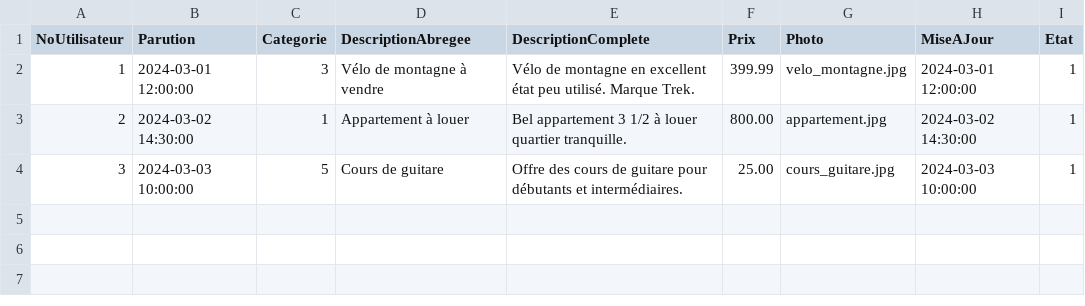
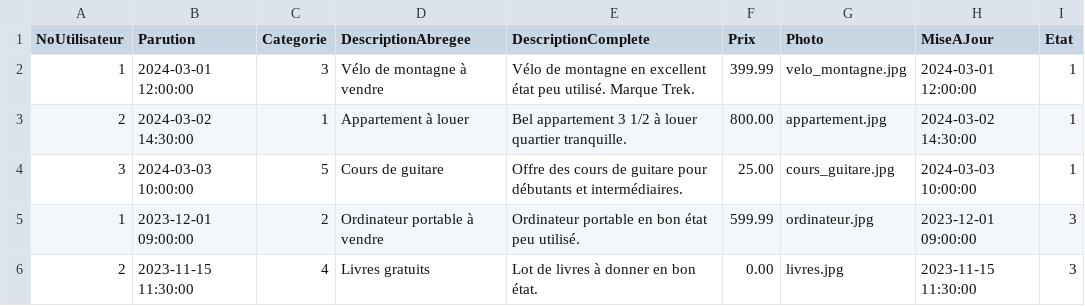
Before and after one commit to guyllaume/Projet02-MarcelBeaudry, a CSV file: csv_data/annonces.csv, drawn as a sheet; the diff names each change by its address in the sheet, - before the commit and + after, or states it on an @@ line.

```diff
--- a/csv_data/annonces.csv
+++ b/csv_data/annonces.csv
+row 5: 1 | 2023-12-01 09:00:00 | 2 | Ordinateur portable à vendre | Ordinateur portable en bon état peu utilisé. | 599.99 | ordinateur.jpg | 2023-12-01 09:00:00 | 3
+row 6: 2 | 2023-11-15 11:30:00 | 4 | Livres gratuits | Lot de livres à donner en bon état. | 0.00 | livres.jpg | 2023-11-15 11:30:00 | 3
```
Also changed, not shown: csv_data/utilisateurs.csv, 2 other files.
